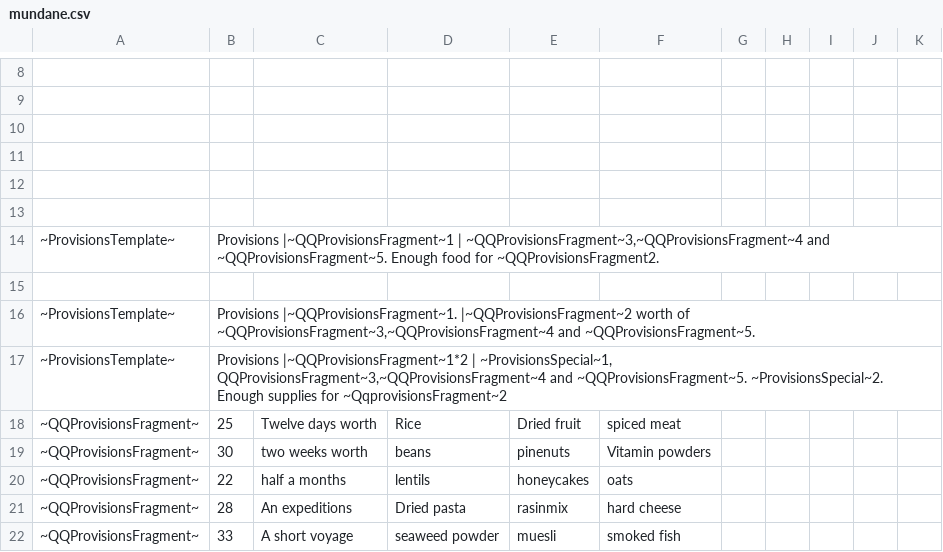
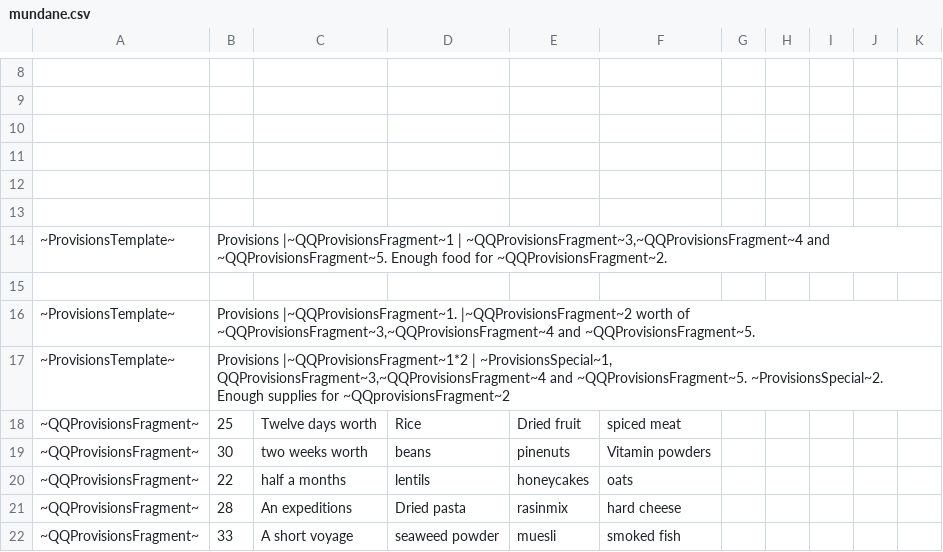
Before and after one commit to alastair-JL/StarTraveller, a CSV file: Trinkets/mundane.csv, drawn as a sheet; only a part is shown, gaps mark what is left out; the diff names each change by its address in the sheet, - before the commit and + after, or states it on an @@ line.

```diff
--- a/Trinkets/mundane.csv
+++ b/Trinkets/mundane.csv
-B14: …food for ~QQProvisionsFragment2.
+B14: …food for ~QQProvisionsFragment~2.
-B17: …supplies for ~QqprovisionsFragment~2
+B17: …supplies for ~QQprovisionsFragment~2
```
Also changed, not shown: Trinkets/ShipTrinkets.csv, Trinkets/armour.csv, 1 other file.
